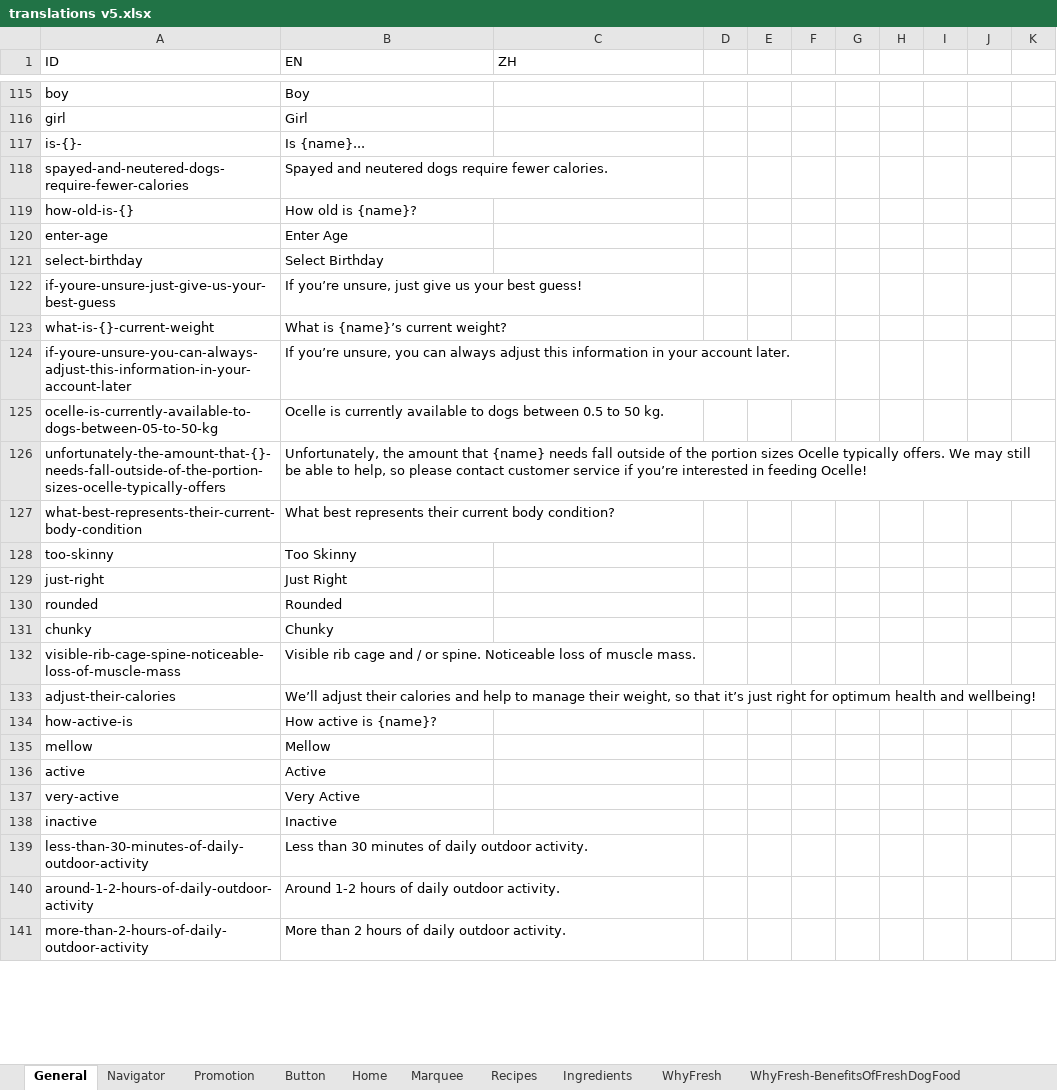
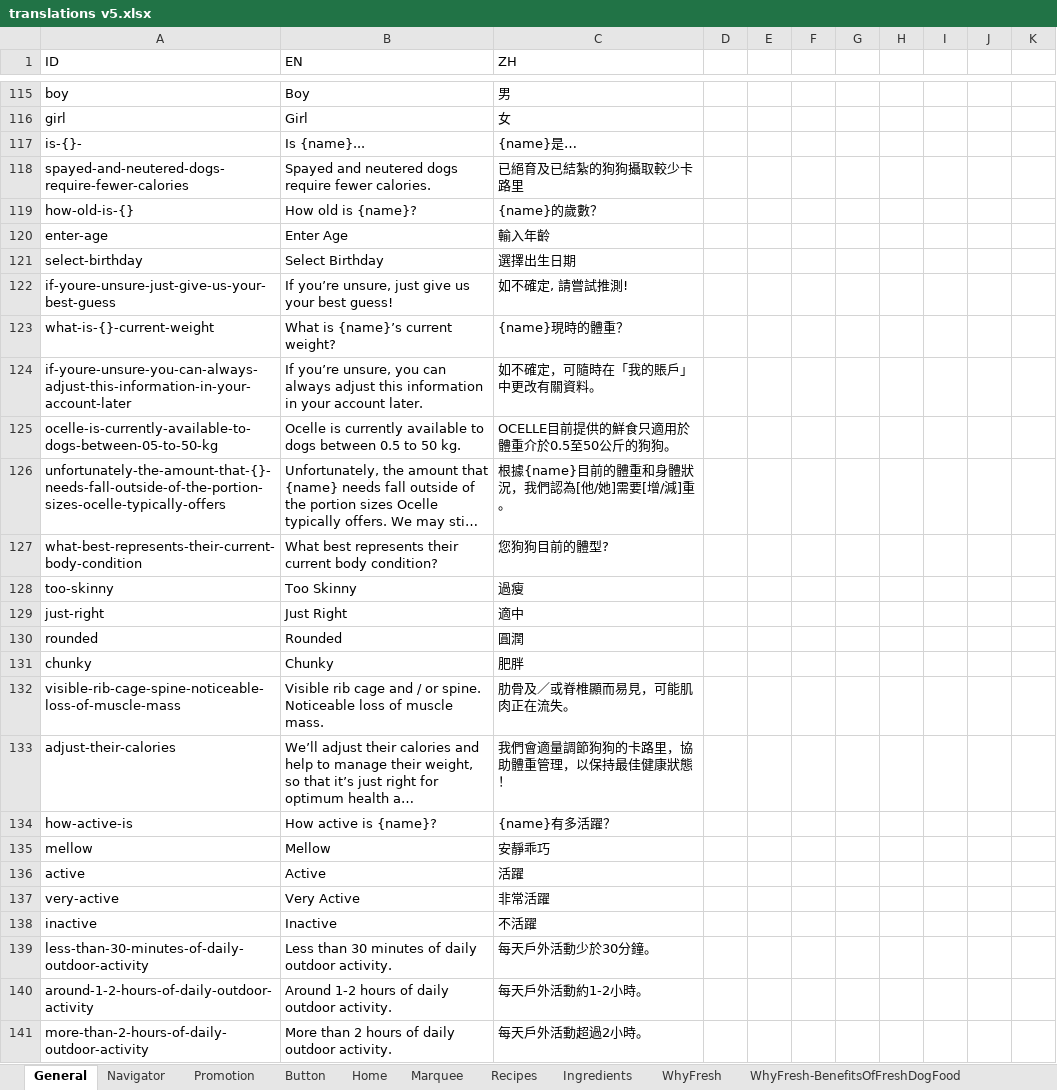
Before and after one commit to Abdulrauf10/ocelle, an Excel workbook: translations v5.xlsx, sheet General, drawn as a sheet; only a part is shown, gaps mark what is left out; long unchanged cells end in …; values as stored, in another font and other column widths than the file's, no borders; the diff covers the shown part only; the diff names each change by its address in the sheet, - before the commit and + after, or states it on an @@ line.

Commit message:
Ocelle_Change Log_Homepage (P001)_v0.18

```diff
--- a/translations v5.xlsx (sheet General)
+++ b/translations v5.xlsx (sheet General)
-C115 (ZH): (empty)
+C115 (ZH): 男
-C116 (ZH): (empty)
+C116 (ZH): 女
-C117 (ZH): (empty)
+C117 (ZH): {name}是…
-C118 (ZH): (empty)
+C118 (ZH): 已絕育及已結紮的狗狗攝取較少卡路里
-C119 (ZH): (empty)
+C119 (ZH): {name}的歲數？
-C120 (ZH): (empty)
+C120 (ZH): 輸入年齡
-C121 (ZH): (empty)
+C121 (ZH): 選擇出生日期
-C122 (ZH): (empty)
+C122 (ZH): 如不確定, 請嘗試推測!
-C123 (ZH): (empty)
+C123 (ZH): {name}現時的體重？
-C124 (ZH): (empty)
+C124 (ZH): 如不確定，可隨時在「我的賬戶」中更改有關資料。
-C125 (ZH): (empty)
+C125 (ZH): OCELLE目前提供的鮮食只適用於體重介於0.5至50公斤的狗狗。
-C126 (ZH): (empty)
+C126 (ZH): 根據{name}目前的體重和身體狀況，我們認為[他/她]需要[增/減]重。
-C127 (ZH): (empty)
+C127 (ZH): 您狗狗目前的體型?
-C128 (ZH): (empty)
+C128 (ZH): 過瘦
-C129 (ZH): (empty)
+C129 (ZH): 適中
-C130 (ZH): (empty)
+C130 (ZH): 圓潤
-C131 (ZH): (empty)
+C131 (ZH): 肥胖
-C132 (ZH): (empty)
+C132 (ZH): 肋骨及／或脊椎顯而易見，可能肌肉正在流失。
-C133 (ZH): (empty)
+C133 (ZH): 我們會適量調節狗狗的卡路里，協助體重管理，以保持最佳健康狀態！
-C134 (ZH): (empty)
+C134 (ZH): {name}有多活躍？
-C135 (ZH): (empty)
+C135 (ZH): 安靜乖巧
-C136 (ZH): (empty)
+C136 (ZH): 活躍
-C137 (ZH): (empty)
+C137 (ZH): 非常活躍
-C138 (ZH): (empty)
+C138 (ZH): 不活躍
-C139 (ZH): (empty)
+C139 (ZH): 每天戶外活動少於30分鐘。
-C140 (ZH): (empty)
+C140 (ZH): 每天戶外活動約1-2小時。
-C141 (ZH): (empty)
+C141 (ZH): 每天戶外活動超過2小時。
```
Also changed, not shown: 126 edited cells elsewhere in this sheet, sheet Ingredients, sheet Recipes, sheet Button, sheet Newsletter, sheet Home, other sheet tabs, Translations(edited).xlsx, 7 other files.
